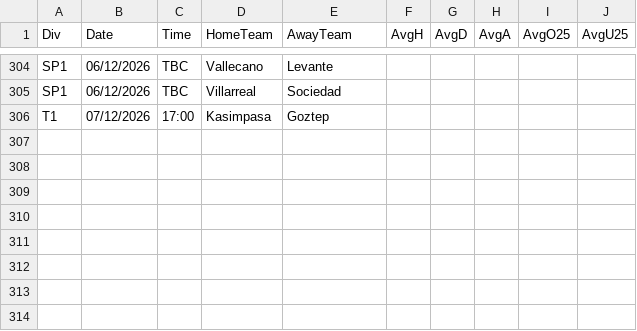
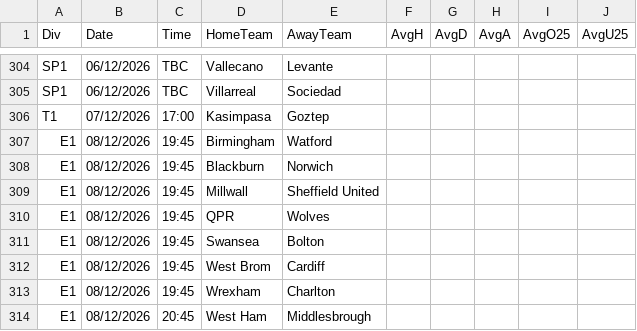
Before and after one commit to dodomiyake/scorecast, a CSV file: data/fixtures_odds.csv, drawn as a sheet; only a part is shown, gaps mark what is left out.

```diff
--- a/data/fixtures_odds.csv
+++ b/data/fixtures_odds.csv
@@ -306 +306,9 @@ SP1,06/12/2026,TBC,Villarreal,Sociedad,,,,,
 T1,07/12/2026,17:00,Kasimpasa,Goztep,,,,,
+E1,08/12/2026,19:45,Birmingham,Watford,,,,,
+E1,08/12/2026,19:45,Blackburn,Norwich,,,,,
+E1,08/12/2026,19:45,Millwall,Sheffield United,,,,,
+E1,08/12/2026,19:45,QPR,Wolves,,,,,
+E1,08/12/2026,19:45,Swansea,Bolton,,,,,
+E1,08/12/2026,19:45,West Brom,Cardiff,,,,,
+E1,08/12/2026,19:45,Wrexham,Charlton,,,,,
+E1,08/12/2026,20:45,West Ham,Middlesbrough,,,,,
```
Also changed, not shown: data/cur_2627_P1.csv, 4 other files.
